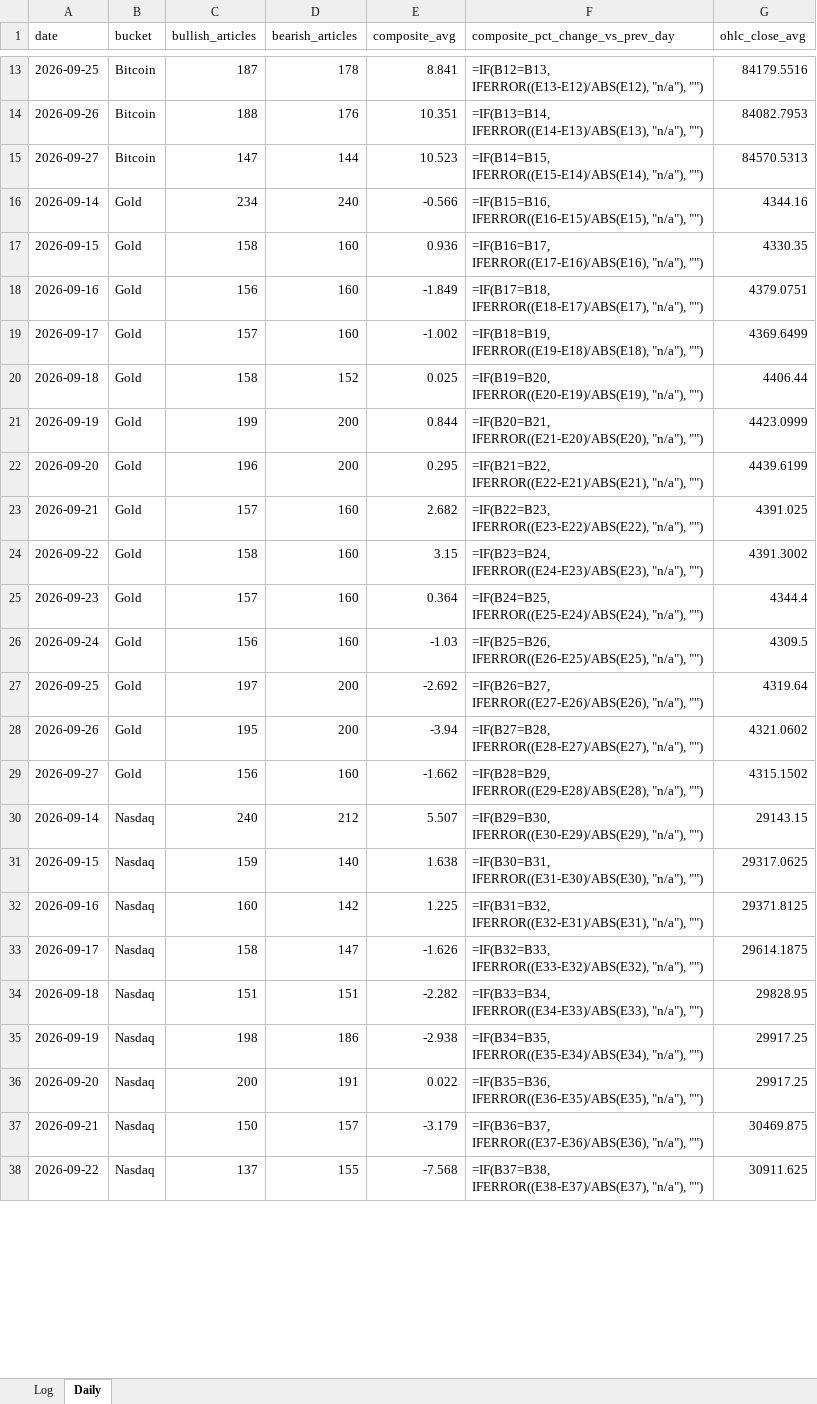
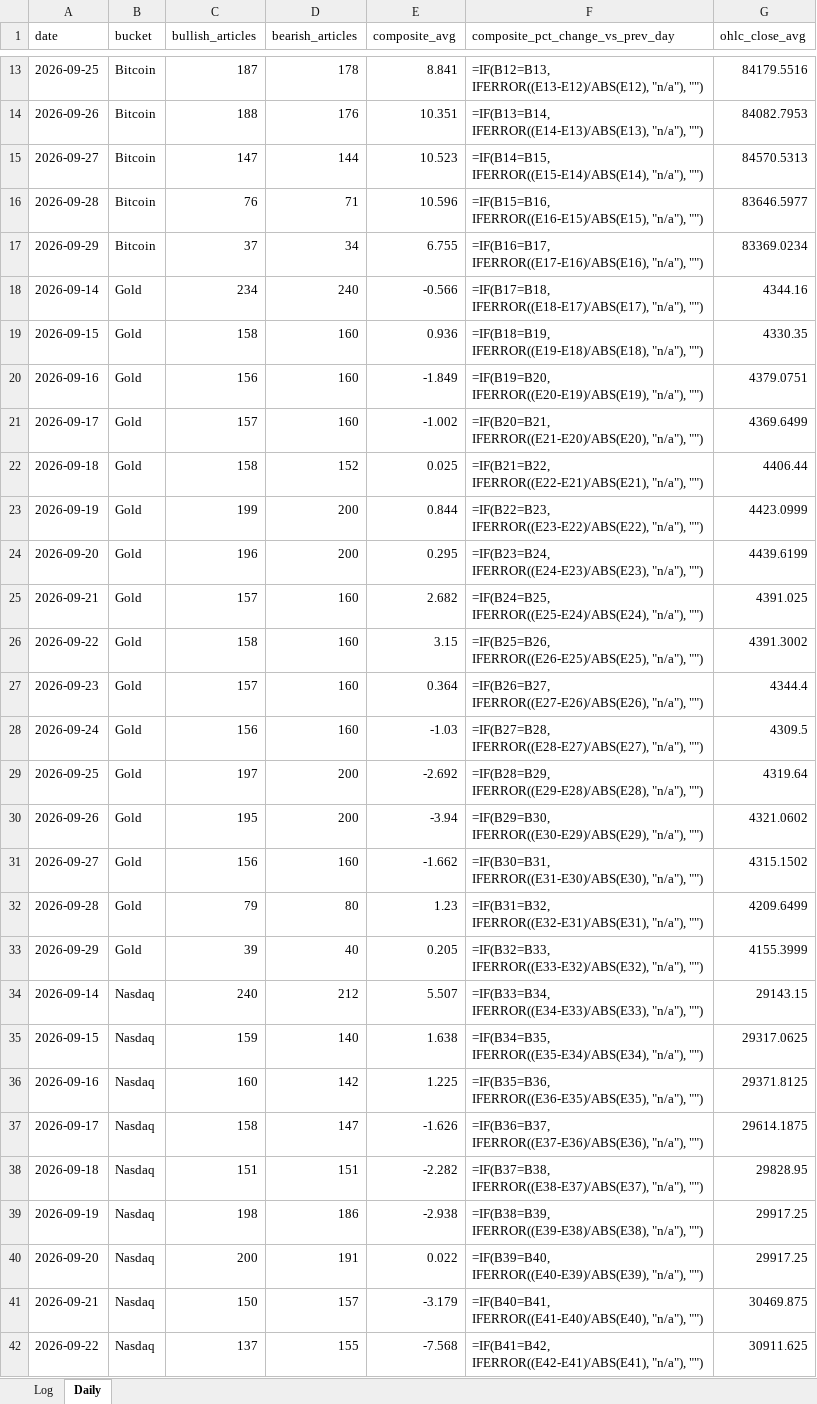
Before and after one commit to Jamesssurfer/AssetsNews_Sentiment, an Excel workbook: data/asset_sentiment_log.xlsx, sheet Daily, drawn as a sheet; only a part is shown, gaps mark what is left out; values as stored, in another font and other column widths than the file's, no borders; formulas without a stored value are shown as written; addresses are those after the commit; the diff covers the shown part only; the diff names each change by its address in the sheet, - before the commit and + after, or states it on an @@ line.

```diff
--- a/data/asset_sentiment_log.xlsx (sheet Daily)
+++ b/data/asset_sentiment_log.xlsx (sheet Daily)
+row 16: 2026-09-28 | Bitcoin | 76 | 71 | 10.596 | =IF(B15=B16, IFERROR((E16-E15)/ABS(E15), "n/a"), "") | 83646.5977
+row 17: 2026-09-29 | Bitcoin | 37 | 34 | 6.755 | =IF(B16=B17, IFERROR((E17-E16)/ABS(E16), "n/a"), "") | 83369.0234
-F18 (composite_pct_change_vs_prev_day): =IF(B15=B16, IFERROR((E16-E15)/ABS(E15), "n/a"), "")
+F18 (composite_pct_change_vs_prev_day): =IF(B17=B18, IFERROR((E18-E17)/ABS(E17), "n/a"), "")
-F19 (composite_pct_change_vs_prev_day): =IF(B16=B17, IFERROR((E17-E16)/ABS(E16), "n/a"), "")
+F19 (composite_pct_change_vs_prev_day): =IF(B18=B19, IFERROR((E19-E18)/ABS(E18), "n/a"), "")
-F20 (composite_pct_change_vs_prev_day): =IF(B17=B18, IFERROR((E18-E17)/ABS(E17), "n/a"), "")
+F20 (composite_pct_change_vs_prev_day): =IF(B19=B20, IFERROR((E20-E19)/ABS(E19), "n/a"), "")
-F21 (composite_pct_change_vs_prev_day): =IF(B18=B19, IFERROR((E19-E18)/ABS(E18), "n/a"), "")
+F21 (composite_pct_change_vs_prev_day): =IF(B20=B21, IFERROR((E21-E20)/ABS(E20), "n/a"), "")
-F22 (composite_pct_change_vs_prev_day): =IF(B19=B20, IFERROR((E20-E19)/ABS(E19), "n/a"), "")
+F22 (composite_pct_change_vs_prev_day): =IF(B21=B22, IFERROR((E22-E21)/ABS(E21), "n/a"), "")
-F23 (composite_pct_change_vs_prev_day): =IF(B20=B21, IFERROR((E21-E20)/ABS(E20), "n/a"), "")
+F23 (composite_pct_change_vs_prev_day): =IF(B22=B23, IFERROR((E23-E22)/ABS(E22), "n/a"), "")
-F24 (composite_pct_change_vs_prev_day): =IF(B21=B22, IFERROR((E22-E21)/ABS(E21), "n/a"), "")
+F24 (composite_pct_change_vs_prev_day): =IF(B23=B24, IFERROR((E24-E23)/ABS(E23), "n/a"), "")
-F25 (composite_pct_change_vs_prev_day): =IF(B22=B23, IFERROR((E23-E22)/ABS(E22), "n/a"), "")
+F25 (composite_pct_change_vs_prev_day): =IF(B24=B25, IFERROR((E25-E24)/ABS(E24), "n/a"), "")
-F26 (composite_pct_change_vs_prev_day): =IF(B23=B24, IFERROR((E24-E23)/ABS(E23), "n/a"), "")
+F26 (composite_pct_change_vs_prev_day): =IF(B25=B26, IFERROR((E26-E25)/ABS(E25), "n/a"), "")
-F27 (composite_pct_change_vs_prev_day): =IF(B24=B25, IFERROR((E25-E24)/ABS(E24), "n/a"), "")
+F27 (composite_pct_change_vs_prev_day): =IF(B26=B27, IFERROR((E27-E26)/ABS(E26), "n/a"), "")
-F28 (composite_pct_change_vs_prev_day): =IF(B25=B26, IFERROR((E26-E25)/ABS(E25), "n/a"), "")
+F28 (composite_pct_change_vs_prev_day): =IF(B27=B28, IFERROR((E28-E27)/ABS(E27), "n/a"), "")
-F29 (composite_pct_change_vs_prev_day): =IF(B26=B27, IFERROR((E27-E26)/ABS(E26), "n/a"), "")
+F29 (composite_pct_change_vs_prev_day): =IF(B28=B29, IFERROR((E29-E28)/ABS(E28), "n/a"), "")
-F30 (composite_pct_change_vs_prev_day): =IF(B27=B28, IFERROR((E28-E27)/ABS(E27), "n/a"), "")
+F30 (composite_pct_change_vs_prev_day): =IF(B29=B30, IFERROR((E30-E29)/ABS(E29), "n/a"), "")
-F31 (composite_pct_change_vs_prev_day): =IF(B28=B29, IFERROR((E29-E28)/ABS(E28), "n/a"), "")
+F31 (composite_pct_change_vs_prev_day): =IF(B30=B31, IFERROR((E31-E30)/ABS(E30), "n/a"), "")
+row 32: 2026-09-28 | Gold | 79 | 80 | 1.23 | =IF(B31=B32, IFERROR((E32-E31)/ABS(E31), "n/a"), "") | 4209.6499
+row 33: 2026-09-29 | Gold | 39 | 40 | 0.205 | =IF(B32=B33, IFERROR((E33-E32)/ABS(E32), "n/a"), "") | 4155.3999
-F34 (composite_pct_change_vs_prev_day): =IF(B29=B30, IFERROR((E30-E29)/ABS(E29), "n/a"), "")
+F34 (composite_pct_change_vs_prev_day): =IF(B33=B34, IFERROR((E34-E33)/ABS(E33), "n/a"), "")
-F35 (composite_pct_change_vs_prev_day): =IF(B30=B31, IFERROR((E31-E30)/ABS(E30), "n/a"), "")
+F35 (composite_pct_change_vs_prev_day): =IF(B34=B35, IFERROR((E35-E34)/ABS(E34), "n/a"), "")
-F36 (composite_pct_change_vs_prev_day): =IF(B31=B32, IFERROR((E32-E31)/ABS(E31), "n/a"), "")
+F36 (composite_pct_change_vs_prev_day): =IF(B35=B36, IFERROR((E36-E35)/ABS(E35), "n/a"), "")
-F37 (composite_pct_change_vs_prev_day): =IF(B32=B33, IFERROR((E33-E32)/ABS(E32), "n/a"), "")
+F37 (composite_pct_change_vs_prev_day): =IF(B36=B37, IFERROR((E37-E36)/ABS(E36), "n/a"), "")
-F38 (composite_pct_change_vs_prev_day): =IF(B33=B34, IFERROR((E34-E33)/ABS(E33), "n/a"), "")
+F38 (composite_pct_change_vs_prev_day): =IF(B37=B38, IFERROR((E38-E37)/ABS(E37), "n/a"), "")
-F39 (composite_pct_change_vs_prev_day): =IF(B34=B35, IFERROR((E35-E34)/ABS(E34), "n/a"), "")
+F39 (composite_pct_change_vs_prev_day): =IF(B38=B39, IFERROR((E39-E38)/ABS(E38), "n/a"), "")
-F40 (composite_pct_change_vs_prev_day): =IF(B35=B36, IFERROR((E36-E35)/ABS(E35), "n/a"), "")
+F40 (composite_pct_change_vs_prev_day): =IF(B39=B40, IFERROR((E40-E39)/ABS(E39), "n/a"), "")
-F41 (composite_pct_change_vs_prev_day): =IF(B36=B37, IFERROR((E37-E36)/ABS(E36), "n/a"), "")
+F41 (composite_pct_change_vs_prev_day): =IF(B40=B41, IFERROR((E41-E40)/ABS(E40), "n/a"), "")
-F42 (composite_pct_change_vs_prev_day): =IF(B37=B38, IFERROR((E38-E37)/ABS(E37), "n/a"), "")
+F42 (composite_pct_change_vs_prev_day): =IF(B41=B42, IFERROR((E42-E41)/ABS(E41), "n/a"), "")
```
Also changed, not shown: 8 added rows and 47 edited cells elsewhere in this sheet, 1 other file.
